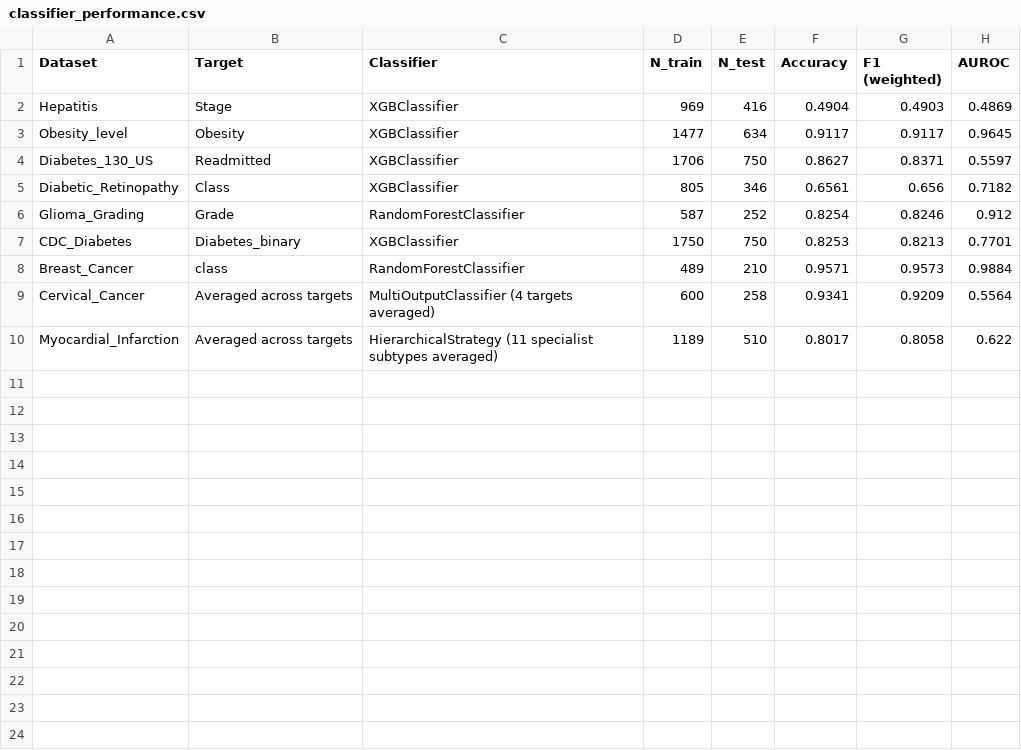
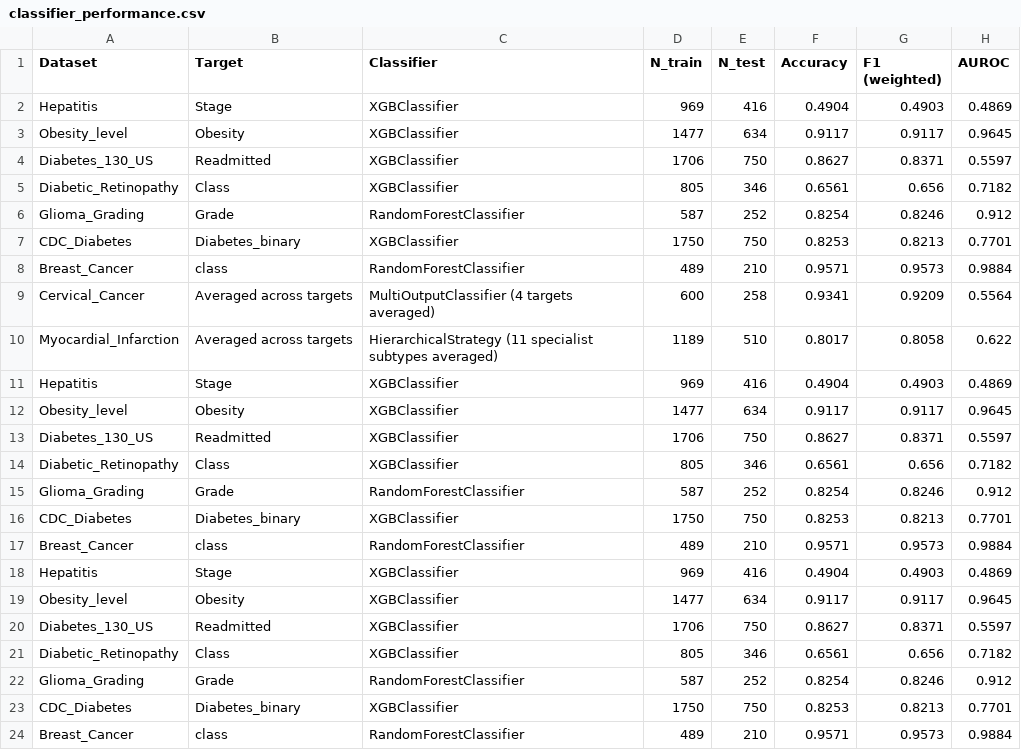
Before and after one commit to MatinehBshakib/logic-learning-machine-xai-comparison-HealthCare, a CSV file: Applying_LIME_-_SHAP_on_public_datasets/outputs/classifier_performance.csv, drawn as a sheet; the diff names each change by its address in the sheet, - before the commit and + after, or states it on an @@ line.

```diff
--- a/Applying_LIME_-_SHAP_on_public_datasets/outputs/classifier_performance.csv
+++ b/Applying_LIME_-_SHAP_on_public_datasets/outputs/classifier_performance.csv
+row 11: Hepatitis | Stage | XGBClassifier | 969 | 416 | 0.4904 | 0.4903 | 0.4869
+row 12: Obesity_level | Obesity | XGBClassifier | 1477 | 634 | 0.9117 | 0.9117 | 0.9645
+row 13: Diabetes_130_US | Readmitted | XGBClassifier | 1706 | 750 | 0.8627 | 0.8371 | 0.5597
+row 14: Diabetic_Retinopathy | Class | XGBClassifier | 805 | 346 | 0.6561 | 0.656 | 0.7182
+row 15: Glioma_Grading | Grade | RandomForestClassifier | 587 | 252 | 0.8254 | 0.8246 | 0.912
+row 16: CDC_Diabetes | Diabetes_binary | XGBClassifier | 1750 | 750 | 0.8253 | 0.8213 | 0.7701
+row 17: Breast_Cancer | class | RandomForestClassifier | 489 | 210 | 0.9571 | 0.9573 | 0.9884
+row 18: Hepatitis | Stage | XGBClassifier | 969 | 416 | 0.4904 | 0.4903 | 0.4869
+row 19: Obesity_level | Obesity | XGBClassifier | 1477 | 634 | 0.9117 | 0.9117 | 0.9645
+row 20: Diabetes_130_US | Readmitted | XGBClassifier | 1706 | 750 | 0.8627 | 0.8371 | 0.5597
+row 21: Diabetic_Retinopathy | Class | XGBClassifier | 805 | 346 | 0.6561 | 0.656 | 0.7182
+row 22: Glioma_Grading | Grade | RandomForestClassifier | 587 | 252 | 0.8254 | 0.8246 | 0.912
+row 23: CDC_Diabetes | Diabetes_binary | XGBClassifier | 1750 | 750 | 0.8253 | 0.8213 | 0.7701
+row 24: Breast_Cancer | class | RandomForestClassifier | 489 | 210 | 0.9571 | 0.9573 | 0.9884
```
Also changed, not shown: 13 other files.
